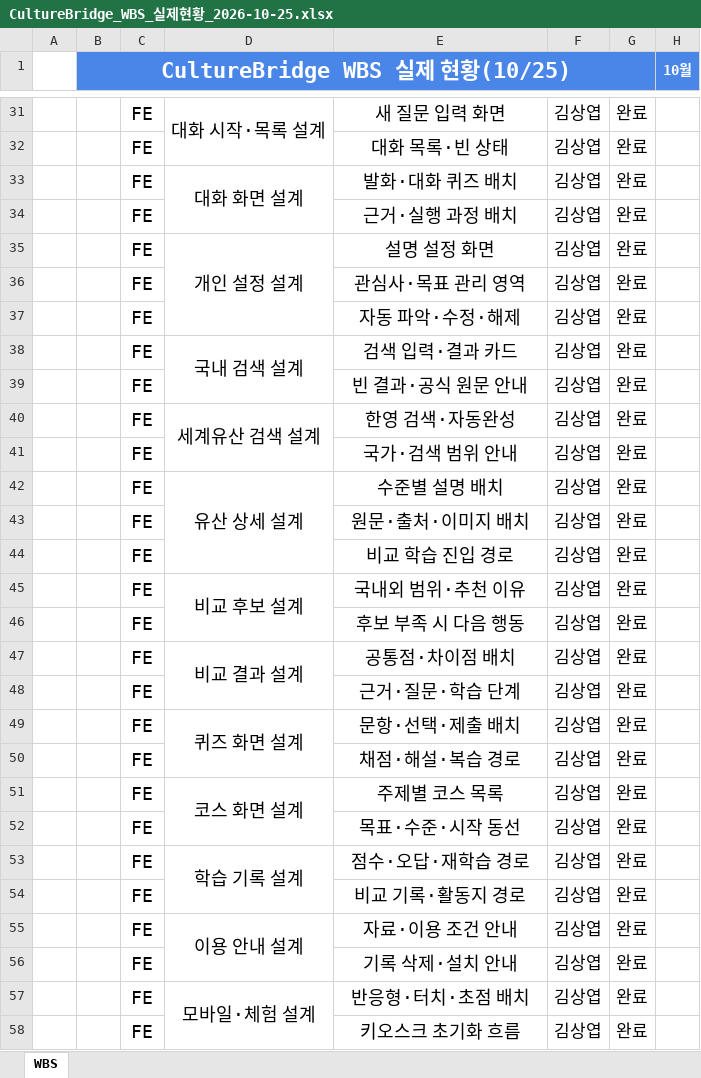
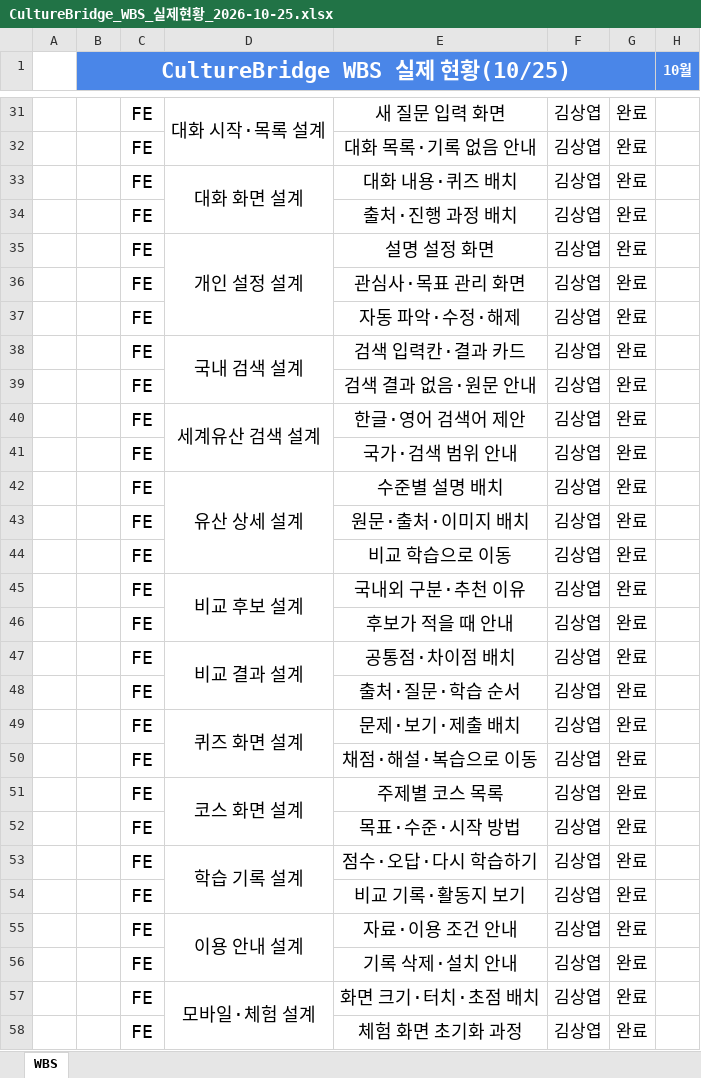
Before and after one commit to sangyeop12/culturebridge, an Excel workbook: docs/CultureBridge_WBS_실제현황_2026-10-25.xlsx, sheet WBS, drawn as a sheet; only a part is shown, gaps mark what is left out; values as stored, in another font and other column widths than the file's, no borders; the diff covers the shown part only; the diff names each change by its address in the sheet, - before the commit and + after, or states it on an @@ line.

```diff
--- a/docs/CultureBridge_WBS_실제현황_2026-10-25.xlsx (sheet WBS)
+++ b/docs/CultureBridge_WBS_실제현황_2026-10-25.xlsx (sheet WBS)
-E32: 대화 목록·빈 상태
+E32: 대화 목록·기록 없음 안내
-E33: 발화·대화 퀴즈 배치
+E33: 대화 내용·퀴즈 배치
-E34: 근거·실행 과정 배치
+E34: 출처·진행 과정 배치
-E36: 관심사·목표 관리 영역
+E36: 관심사·목표 관리 화면
-E38: 검색 입력·결과 카드
+E38: 검색 입력칸·결과 카드
-E39: 빈 결과·공식 원문 안내
+E39: 검색 결과 없음·원문 안내
-E40: 한영 검색·자동완성
+E40: 한글·영어 검색어 제안
-E44: 비교 학습 진입 경로
+E44: 비교 학습으로 이동
-E45: 국내외 범위·추천 이유
+E45: 국내외 구분·추천 이유
-E46: 후보 부족 시 다음 행동
+E46: 후보가 적을 때 안내
-E48: 근거·질문·학습 단계
+E48: 출처·질문·학습 순서
-E49: 문항·선택·제출 배치
+E49: 문제·보기·제출 배치
-E50: 채점·해설·복습 경로
+E50: 채점·해설·복습으로 이동
-E52: 목표·수준·시작 동선
+E52: 목표·수준·시작 방법
-E53: 점수·오답·재학습 경로
+E53: 점수·오답·다시 학습하기
-E54: 비교 기록·활동지 경로
+E54: 비교 기록·활동지 보기
-E57: 반응형·터치·초점 배치
+E57: 화면 크기·터치·초점 배치
-E58: 키오스크 초기화 흐름
+E58: 체험 화면 초기화 과정
```
Also changed, not shown: 160 edited cells elsewhere in this sheet, 12 other files.
